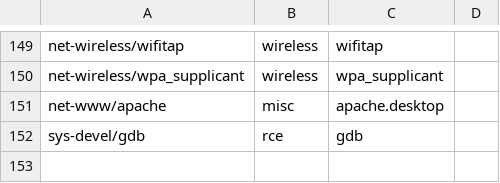
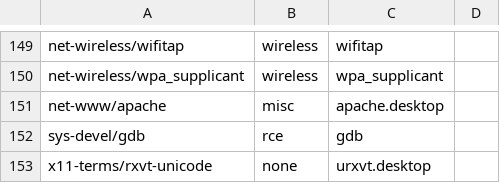
Before and after one commit to demirror/pentoo, a CSV file: genmenu/trunk/src/share/genmenu/db.csv, drawn as a sheet; only a part is shown, gaps mark what is left out.

Commit message:
* Fixed bluetooth menus  * added urxvt

```diff
--- a/genmenu/trunk/src/share/genmenu/db.csv
+++ b/genmenu/trunk/src/share/genmenu/db.csv
@@ -152 +152,2 @@ net-www/apache,misc,apache.desktop
 sys-devel/gdb,rce,gdb
+x11-terms/rxvt-unicode,none,urxvt.desktop
```
Also changed, not shown: 4 other files.
